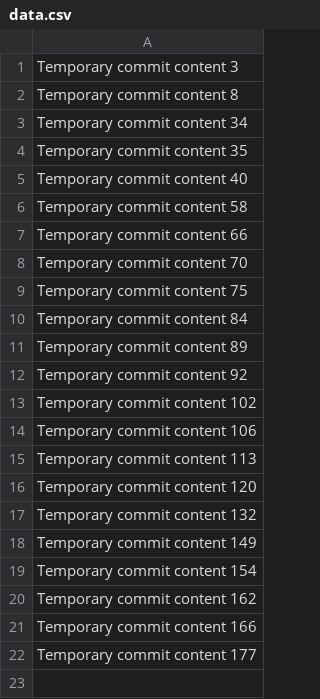
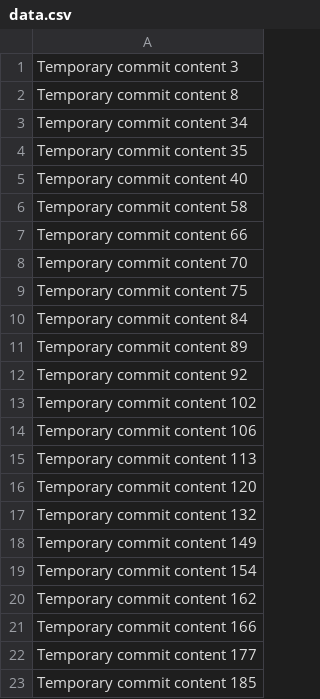
Before and after one commit to yongjoo88/code-vault, a CSV file: data.csv, drawn as a sheet; the diff names each change by its address in the sheet, - before the commit and + after, or states it on an @@ line.

```diff
--- a/data.csv
+++ b/data.csv
+row 23: Temporary commit content 185
```
